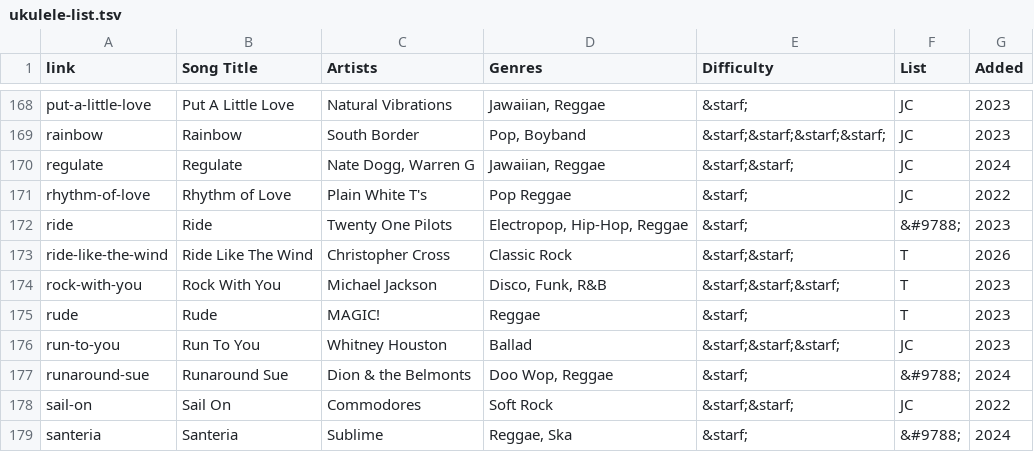
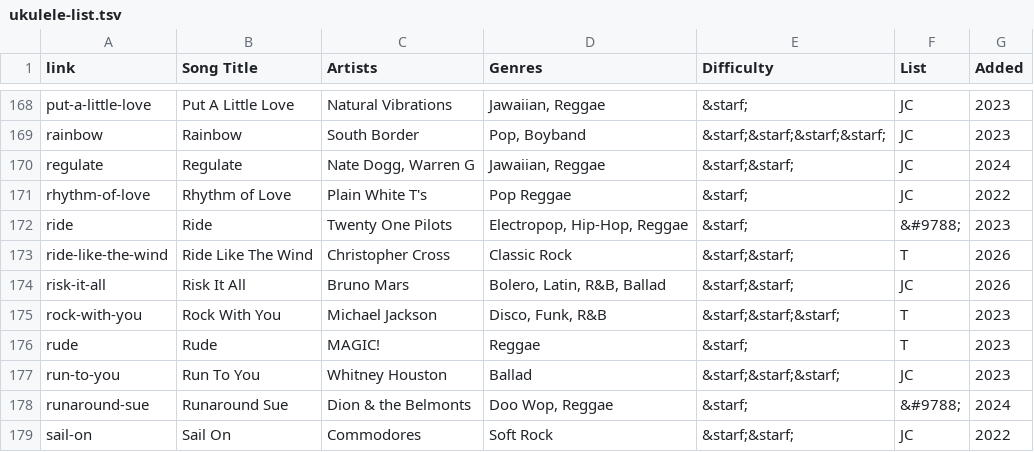
Before and after one commit to TMNTfever/TMNTfever.github.io, a TSV file: ukulele-list.tsv, drawn as a sheet; only a part is shown, gaps mark what is left out; the shorter side is filled out with more unchanged rows.

Commit message:
Update ukulele-list.tsv

```diff
--- a/ukulele-list.tsv
+++ b/ukulele-list.tsv
@@ -173,2 +173,3 @@ ride	Ride	Twenty One Pilots	Electropop, Hip-Hop, Reggae	&starf;	&#9788;	2023
 ride-like-the-wind	Ride Like The Wind	Christopher Cross	Classic Rock	&starf;&starf;	T	2026
+risk-it-all	Risk It All	Bruno Mars	Bolero, Latin, R&B, Ballad	&starf;&starf;	JC	2026
 rock-with-you	Rock With You	Michael Jackson	Disco, Funk, R&B	&starf;&starf;&starf;	T	2023
```
